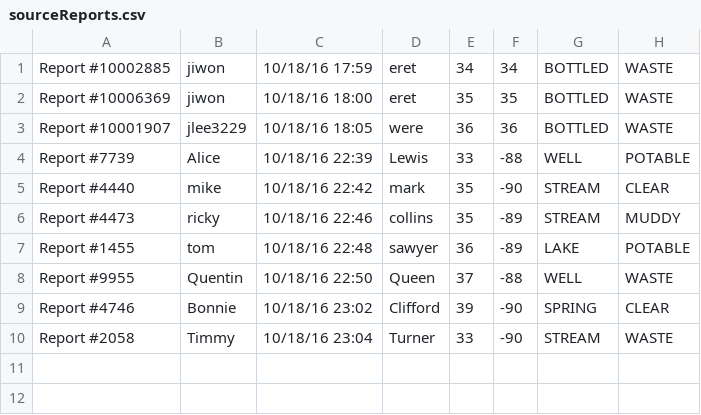
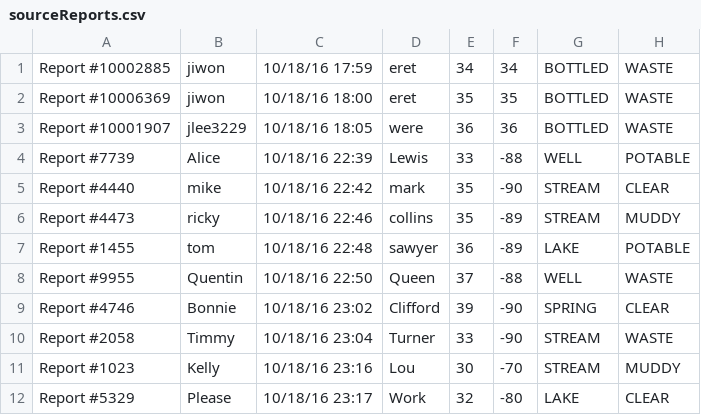
Before and after one commit to MagiShi/WWCT, a CSV file: out/production/WWCT/sourceReports.csv, drawn as a sheet; the diff names each change by its address in the sheet, - before the commit and + after, or states it on an @@ line.

Commit message:
Water Source Report Screen Controller Fixed

```diff
--- a/out/production/WWCT/sourceReports.csv
+++ b/out/production/WWCT/sourceReports.csv
+row 11: Report #1023 | Kelly | 10/18/16 23:16 | Lou | 30 | -70 | STREAM | MUDDY
+row 12: Report #5329 | Please | 10/18/16 23:17 | Work | 32 | -80 | LAKE | CLEAR
```
Also changed, not shown: database.csv, out/production/WWCT/database.csv, 7 other files.
